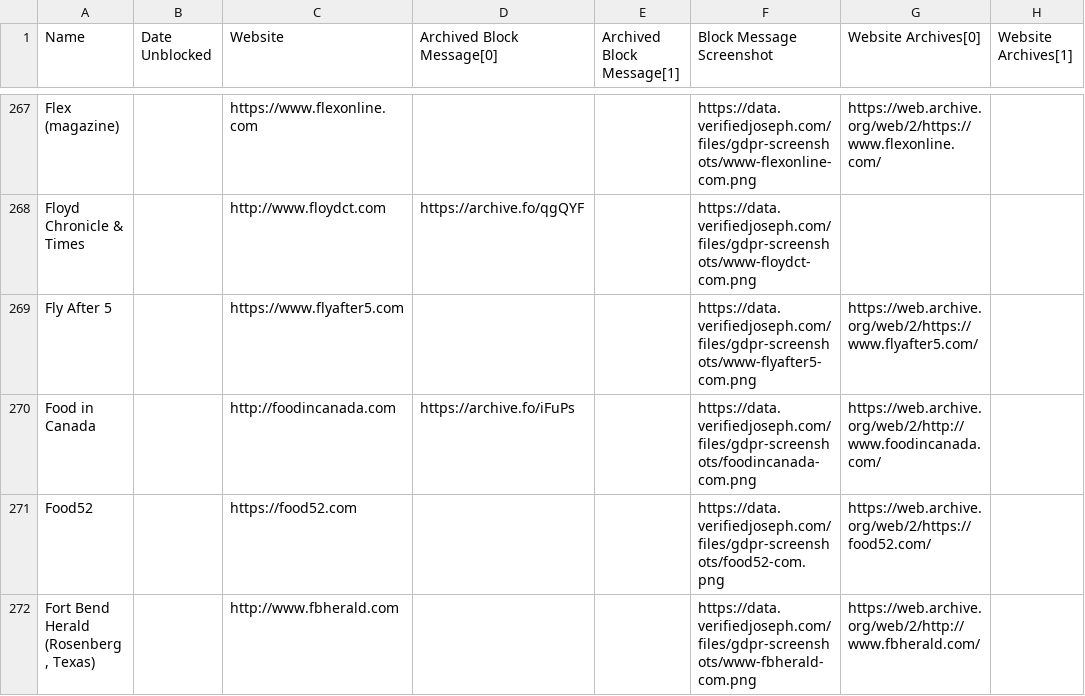
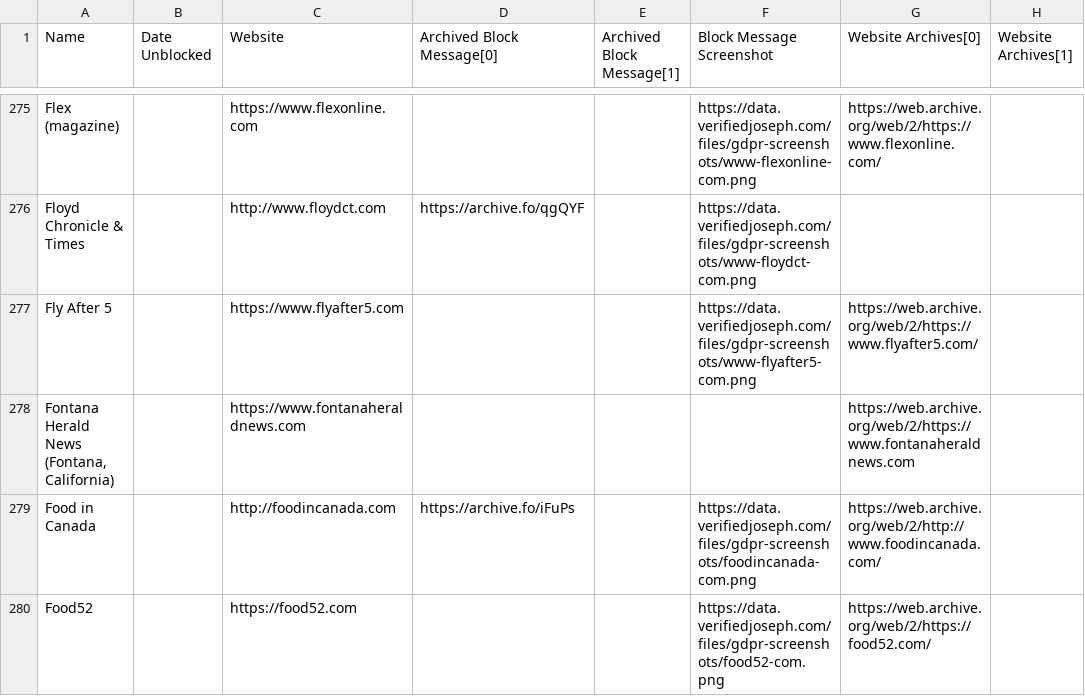
Before and after one commit to VerifiedJoseph/data.verifiedjoseph.com, a CSV file: website-blocked-gdpr.csv, drawn as a sheet; only a part is shown, gaps mark what is left out; the shorter side is filled out with more unchanged rows; the diff covers the shown part only.

Commit message:
Add 34 websites
From Majestic Top 1 Million scan:
http://www.bctv.org
http://www.bigbeargrizzly.net
http://www.businessnorth.com
http://www.desototimes.com
http://www.egcitizen.com
http://www.fortworthbusiness.com
http://www.grandrapidsmn.com
http://www.independentnews.com
http://www.magnoliareporter.com
http://www.morganhilltimes.com
http://www.newsrecord.org
http://www.parispi.net
http://www.pentictonherald.ca
http://www.tehachapinews.com
http://www.themountainmail.com
http://www.thereflector.com
http://www.utdailybeacon.com
http://www.wdtimes.com
http://www.wyomingbusinessreport.com
https://syvnews.com
https://www.athensmessenger.com
https://www.atlanticcityweekly.com
https://www.breezejmu.org
https://www.circlevilleherald.com
https://www.fontanaheraldnews.com
https://www.heraldargus.com
https://www.houstonherald.com
https://www.logandaily.com
https://www.mooresvilletribune.com
https://www.pawtuckettimes.com
https://www.tullahomanews.com
https://www.voxmagazine.com
http://www.laduenews.com

From GDPR451 issues:
https://github.com/VerifiedJoseph/GDPR451/issues/13

```diff
--- a/website-blocked-gdpr.csv
+++ b/website-blocked-gdpr.csv
@@ -269,2 +277,3 @@ Floyd Chronicle & Times,,http://www.floydct.com,https://archive.fo/qgQYF,,https:
 Fly After 5,,https://www.flyafter5.com,,,https://data.verifiedjoseph.com/files/gdpr-screenshots/www-flyafter5-com.png,https://web.archive.org/web/2/https://www.flyafter5.com/,
+"Fontana Herald News (Fontana, California)",,https://www.fontanaheraldnews.com,,,,https://web.archive.org/web/2/https://www.fontanaheraldnews.com,
 Food in Canada,,http://foodincanada.com,https://archive.fo/iFuPs,,https://data.verifiedjoseph.com/files/gdpr-screenshots/foodincanada-com.png,https://web.archive.org/web/2/http://www.foodincanada.com/,
```
Also changed, not shown: 33 added rows elsewhere in this file.
